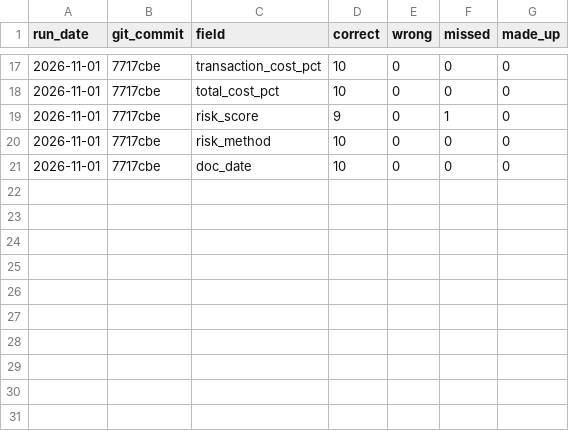
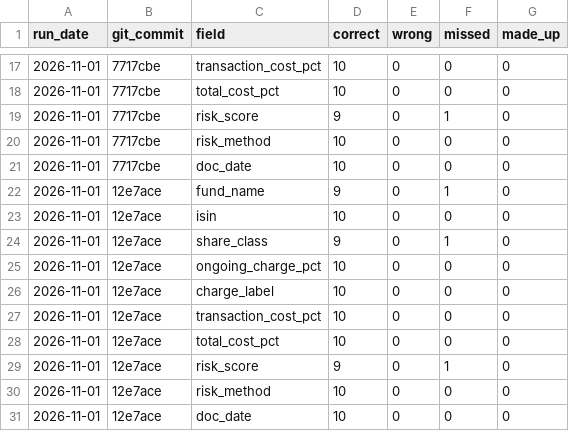
Before and after one commit to Nawaraj12345/fund-crosschecker, a CSV file: results/unseen_kid_scores.csv, drawn as a sheet; only a part is shown, gaps mark what is left out; the diff names each change by its address in the sheet, - before the commit and + after, or states it on an @@ line.

```diff
--- a/results/unseen_kid_scores.csv
+++ b/results/unseen_kid_scores.csv
+row 22: 2026-11-01 | 12e7ace | fund_name | 9 | 0 | 1 | 0
+row 23: 2026-11-01 | 12e7ace | isin | 10 | 0 | 0 | 0
+row 24: 2026-11-01 | 12e7ace | share_class | 9 | 0 | 1 | 0
+row 25: 2026-11-01 | 12e7ace | ongoing_charge_pct | 10 | 0 | 0 | 0
+row 26: 2026-11-01 | 12e7ace | charge_label | 10 | 0 | 0 | 0
+row 27: 2026-11-01 | 12e7ace | transaction_cost_pct | 10 | 0 | 0 | 0
+row 28: 2026-11-01 | 12e7ace | total_cost_pct | 10 | 0 | 0 | 0
+row 29: 2026-11-01 | 12e7ace | risk_score | 9 | 0 | 1 | 0
+row 30: 2026-11-01 | 12e7ace | risk_method | 10 | 0 | 0 | 0
+row 31: 2026-11-01 | 12e7ace | doc_date | 10 | 0 | 0 | 0
```
Also changed, not shown: results/factsheet_scores.csv, results/kid_scores.csv.
